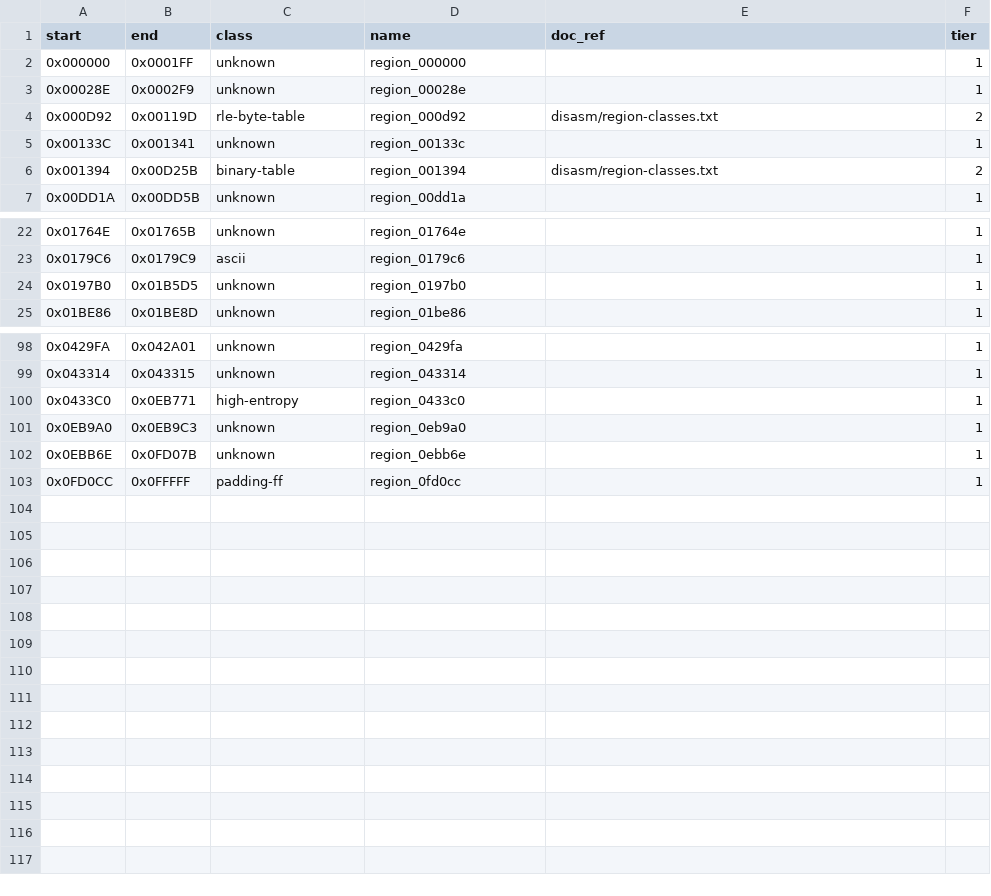
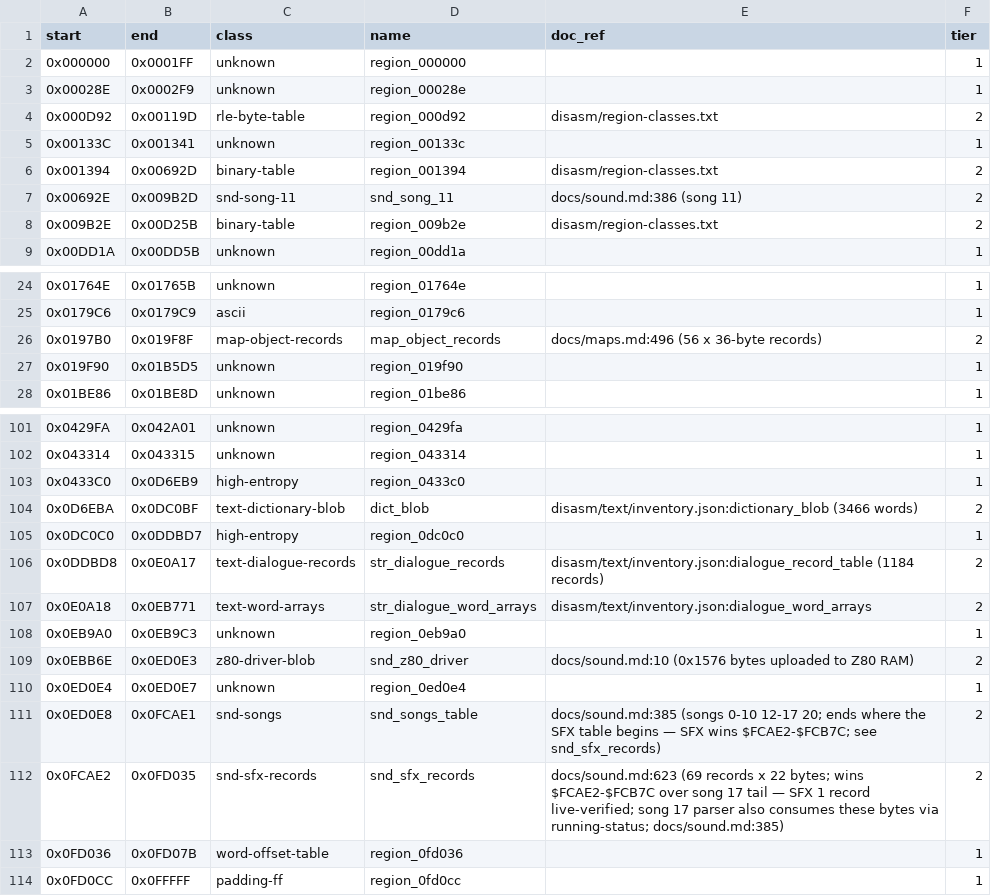
Before and after one commit to Dayset/RoPSegaMD16, a CSV file: disasm/regions.csv, drawn as a sheet; only a part is shown, gaps mark what is left out.

Commit message:
Merge doc-proven regions into regions.csv; SFX wins the song-17 overlap (T-10/T-12/T-13)

```diff
--- a/disasm/regions.csv
+++ b/disasm/regions.csv
@@ -5,3 +5,5 @@ start,end,class,name,doc_ref,tier
 0x00133C,0x001341,unknown,region_00133c,,1
-0x001394,0x00D25B,binary-table,region_001394,disasm/region-classes.txt,2
+0x001394,0x00692D,binary-table,region_001394,disasm/region-classes.txt,2
+0x00692E,0x009B2D,snd-song-11,snd_song_11,docs/sound.md:386 (song 11),2
+0x009B2E,0x00D25B,binary-table,region_009b2e,disasm/region-classes.txt,2
 0x00DD1A,0x00DD5B,unknown,region_00dd1a,,1
@@ -23,3 +25,4 @@ start,end,class,name,doc_ref,tier
 0x0179C6,0x0179C9,ascii,region_0179c6,,1
-0x0197B0,0x01B5D5,unknown,region_0197b0,,1
+0x0197B0,0x019F8F,map-object-records,map_object_records,docs/maps.md:496 (56 x 36-byte records),2
+0x019F90,0x01B5D5,unknown,region_019f90,,1
 0x01BE86,0x01BE8D,unknown,region_01be86,,1
@@ -99,5 +102,13 @@ start,end,class,name,doc_ref,tier
 0x043314,0x043315,unknown,region_043314,,1
-0x0433C0,0x0EB771,high-entropy,region_0433c0,,1
+0x0433C0,0x0D6EB9,high-entropy,region_0433c0,,1
+0x0D6EBA,0x0DC0BF,text-dictionary-blob,dict_blob,disasm/text/inventory.json:dictionary_blob (3466 words),2
+0x0DC0C0,0x0DDBD7,high-entropy,region_0dc0c0,,1
+0x0DDBD8,0x0E0A17,text-dialogue-records,str_dialogue_records,disasm/text/inventory.json:dialogue_record_table (1184 records),2
+0x0E0A18,0x0EB771,text-word-arrays,str_dialogue_word_arrays,disasm/text/inventory.json:dialogue_word_arrays,2
 0x0EB9A0,0x0EB9C3,unknown,region_0eb9a0,,1
-0x0EBB6E,0x0FD07B,unknown,region_0ebb6e,,1
+0x0EBB6E,0x0ED0E3,z80-driver-blob,snd_z80_driver,docs/sound.md:10 (0x1576 bytes uploaded to Z80 RAM),2
+0x0ED0E4,0x0ED0E7,unknown,region_0ed0e4,,1
+0x0ED0E8,0x0FCAE1,snd-songs,snd_songs_table,docs/sound.md:385 (songs 0-10 12-17 20; ends where the SFX table begins — SFX wins $FCAE2-$FCB7C; see snd_sfx_records),2
+0x0FCAE2,0x0FD035,snd-sfx-records,snd_sfx_records,docs/sound.md:623 (69 records x 22 bytes; wins $FCAE2-$FCB7C over song 17 tail — SFX 1 record live-verified; song 17 parser also consumes these bytes via running-status; docs/sound.md:385),2
+0x0FD036,0x0FD07B,word-offset-table,region_0fd036,,1
 0x0FD0CC,0x0FFFFF,padding-ff,region_0fd0cc,,1
```
Also changed, not shown: disasm/doc_regions.csv, 1 other file.
